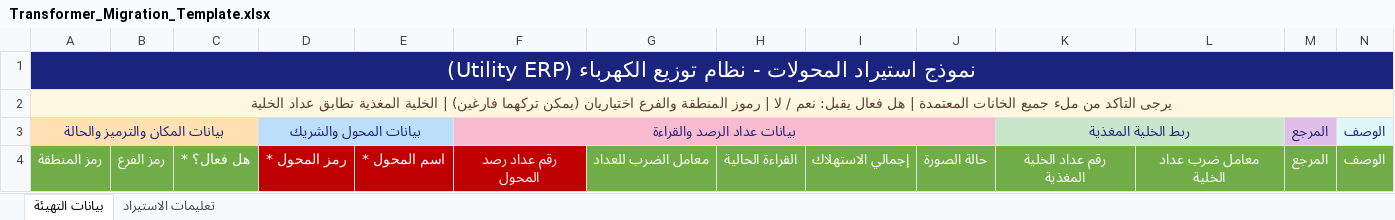
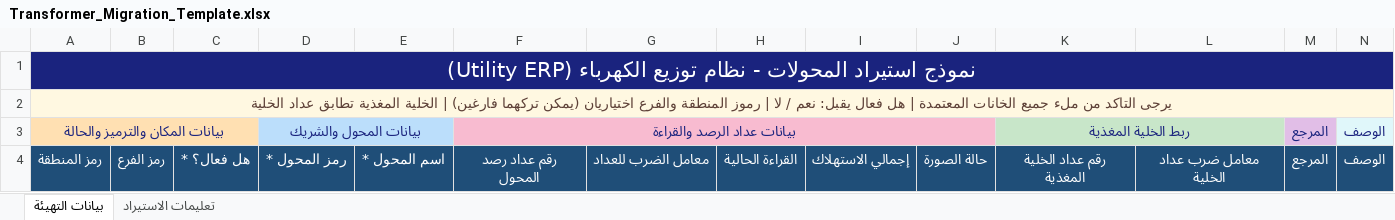
Before and after one commit to Mersaal8484/Billing, an Excel workbook: utility_core/static/src/Transformer_Migration_Template.xlsx, sheet بيانات التهيئة, drawn as a sheet; only a part is shown; values as stored, in another font and other column widths than the file's, no borders; the diff covers the shown part only; the diff names each change by its address in the sheet, - before the commit and + after, or states it on an @@ line.

```diff
--- a/utility_core/static/src/Transformer_Migration_Template.xlsx (sheet بيانات التهيئة)
+++ b/utility_core/static/src/Transformer_Migration_Template.xlsx (sheet بيانات التهيئة)
-A4:C4 fill: #70AD47
+A4:C4 fill: #1F4E78
-D4:F4 fill: #C00000
+D4:F4 fill: #1F4E78
-G4:N4 fill: #70AD47
+G4:N4 fill: #1F4E78
```
Also changed, not shown: cell formats elsewhere in this sheet, sheet تعليمات الاستيراد, utility_core/static/src/Feeder_Migration_Template.xlsx, utility_core/static/src/Migration_Template.xlsx, 9 other files.
